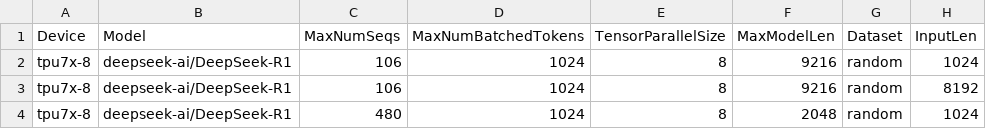
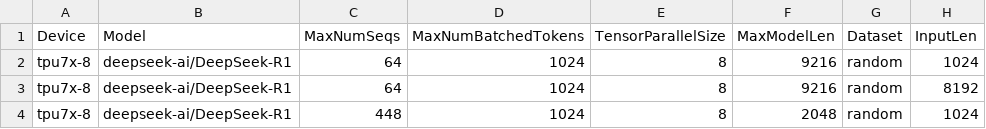
Before and after one commit to QiliangCui/bm-infra, a CSV file: cases/daily_deepseek_dp_attention_tpu7x_8.csv, drawn as a sheet; only a part is shown; the diff names each change by its address in the sheet, - before the commit and + after, or states it on an @@ line.

Commit message:
Change batch size for deepseek nightly benchmarking

```diff
--- a/cases/daily_deepseek_dp_attention_tpu7x_8.csv
+++ b/cases/daily_deepseek_dp_attention_tpu7x_8.csv
-C2:C3 (MaxNumSeqs): 106
+C2:C3 (MaxNumSeqs): 64
-C4 (MaxNumSeqs): 480
+C4 (MaxNumSeqs): 448
```
